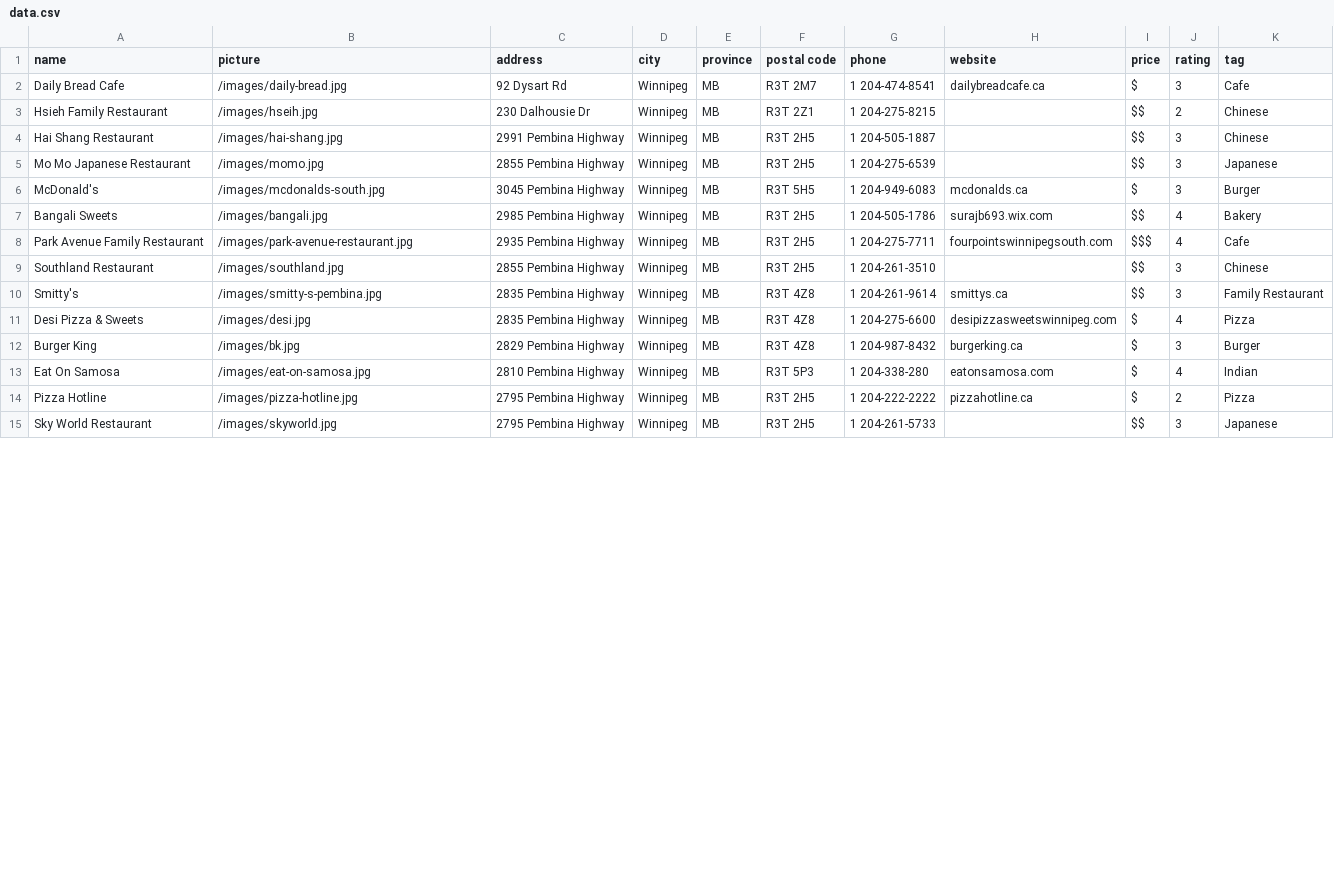
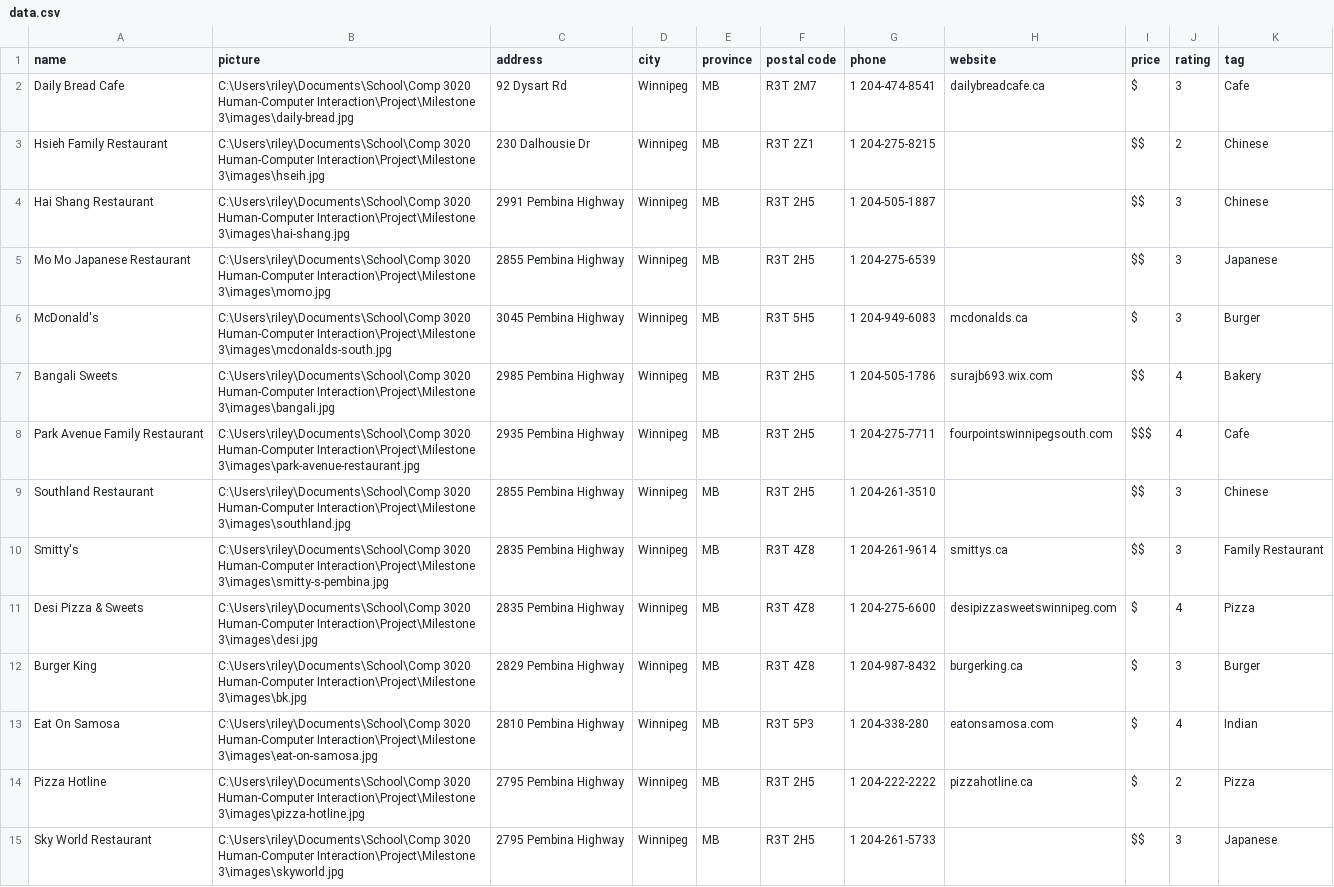
Before and after one commit to talk2bryan/Cravings, a CSV file: data.csv, drawn as a sheet; only a part is shown; the diff covers the shown part only.

Commit message:
Update data.csv

```diff
--- a/data.csv
+++ b/data.csv
@@ -1,15 +1,15 @@
 name,picture,address,city,province,postal code,phone,website,price,rating,tag
-Daily Bread Cafe,/images/daily-bread.jpg,92 Dysart Rd,Winnipeg,MB,R3T 2M7,1 204-474-8541,dailybreadcafe.ca,$,3,Cafe
-Hsieh Family Restaurant,/images/hseih.jpg,230 Dalhousie Dr,Winnipeg,MB,R3T 2Z1,1 204-275-8215,,$$,2,Chinese
-Hai Shang Restaurant,/images/hai-shang.jpg,2991 Pembina Highway,Winnipeg,MB,R3T 2H5,1 204-505-1887,,$$,3,Chinese
-Mo Mo Japanese Restaurant,/images/momo.jpg,2855 Pembina Highway,Winnipeg,MB,R3T 2H5,1 204-275-6539,,$$,3,Japanese
-McDonald's,/images/mcdonalds-south.jpg,3045 Pembina Highway,Winnipeg,MB,R3T 5H5,1 204-949-6083,mcdonalds.ca,$,3,Burger
-Bangali Sweets,/images/bangali.jpg,2985 Pembina Highway,Winnipeg,MB,R3T 2H5,1 204-505-1786,surajb693.wix.com,$$,4,Bakery
-Park Avenue Family Restaurant,/images/park-avenue-restaurant.jpg,2935 Pembina Highway,Winnipeg,MB,R3T 2H5,1 204-275-7711,fourpointswinnipegsouth.com,$$$,4,Cafe
-Southland Restaurant,/images/southland.jpg,2855 Pembina Highway,Winnipeg,MB,R3T 2H5,1 204-261-3510,,$$,3,Chinese
-Smitty's,/images/smitty-s-pembina.jpg,2835 Pembina Highway,Winnipeg,MB,R3T 4Z8,1 204-261-9614,smittys.ca,$$,3,Family Restaurant
-Desi Pizza & Sweets,/images/desi.jpg,2835 Pembina Highway,Winnipeg,MB,R3T 4Z8,1 204-275-6600,desipizzasweetswinnipeg.com,$,4,Pizza
-Burger King,/images/bk.jpg,2829 Pembina Highway,Winnipeg,MB,R3T 4Z8,1 204-987-8432,burgerking.ca,$,3,Burger
-Eat On Samosa,/images/eat-on-samosa.jpg,2810 Pembina Highway,Winnipeg,MB,R3T 5P3,1 204-338-280,eatonsamosa.com,$,4,Indian
-Pizza Hotline,/images/pizza-hotline.jpg,2795 Pembina Highway,Winnipeg,MB,R3T 2H5,1 204-222-2222,pizzahotline.ca,$,2,Pizza
-Sky World Restaurant,/images/skyworld.jpg,2795 Pembina Highway,Winnipeg,MB,R3T 2H5,1 204-261-5733,,$$,3,Japanese
+Daily Bread Cafe,C:\Users\riley\Documents\School\Comp 3020 Human-Computer Interaction\Project\Milestone 3\images\daily-bread.jpg,92 Dysart Rd,Winnipeg,MB,R3T 2M7,1 204-474-8541,dailybreadcafe.ca,$,3,Cafe
+Hsieh Family Restaurant,C:\Users\riley\Documents\School\Comp 3020 Human-Computer Interaction\Project\Milestone 3\images\hseih.jpg,230 Dalhousie Dr,Winnipeg,MB,R3T 2Z1,1 204-275-8215,,$$,2,Chinese
+Hai Shang Restaurant,C:\Users\riley\Documents\School\Comp 3020 Human-Computer Interaction\Project\Milestone 3\images\hai-shang.jpg,2991 Pembina Highway,Winnipeg,MB,R3T 2H5,1 204-505-1887,,$$,3,Chinese
+Mo Mo Japanese Restaurant,C:\Users\riley\Documents\School\Comp 3020 Human-Computer Interaction\Project\Milestone 3\images\momo.jpg,2855 Pembina Highway,Winnipeg,MB,R3T 2H5,1 204-275-6539,,$$,3,Japanese
+McDonald's,C:\Users\riley\Documents\School\Comp 3020 Human-Computer Interaction\Project\Milestone 3\images\mcdonalds-south.jpg,3045 Pembina Highway,Winnipeg,MB,R3T 5H5,1 204-949-6083,mcdonalds.ca,$,3,Burger
+Bangali Sweets,C:\Users\riley\Documents\School\Comp 3020 Human-Computer Interaction\Project\Milestone 3\images\bangali.jpg,2985 Pembina Highway,Winnipeg,MB,R3T 2H5,1 204-505-1786,surajb693.wix.com,$$,4,Bakery
+Park Avenue Family Restaurant,C:\Users\riley\Documents\School\Comp 3020 Human-Computer Interaction\Project\Milestone 3\images\park-avenue-restaurant.jpg,2935 Pembina Highway,Winnipeg,MB,R3T 2H5,1 204-275-7711,fourpointswinnipegsouth.com,$$$,4,Cafe
+Southland Restaurant,C:\Users\riley\Documents\School\Comp 3020 Human-Computer Interaction\Project\Milestone 3\images\southland.jpg,2855 Pembina Highway,Winnipeg,MB,R3T 2H5,1 204-261-3510,,$$,3,Chinese
+Smitty's,C:\Users\riley\Documents\School\Comp 3020 Human-Computer Interaction\Project\Milestone 3\images\smitty-s-pembina.jpg,2835 Pembina Highway,Winnipeg,MB,R3T 4Z8,1 204-261-9614,smittys.ca,$$,3,Family Restaurant
+Desi Pizza & Sweets,C:\Users\riley\Documents\School\Comp 3020 Human-Computer Interaction\Project\Milestone 3\images\desi.jpg,2835 Pembina Highway,Winnipeg,MB,R3T 4Z8,1 204-275-6600,desipizzasweetswinnipeg.com,$,4,Pizza
+Burger King,C:\Users\riley\Documents\School\Comp 3020 Human-Computer Interaction\Project\Milestone 3\images\bk.jpg,2829 Pembina Highway,Winnipeg,MB,R3T 4Z8,1 204-987-8432,burgerking.ca,$,3,Burger
+Eat On Samosa,C:\Users\riley\Documents\School\Comp 3020 Human-Computer Interaction\Project\Milestone 3\images\eat-on-samosa.jpg,2810 Pembina Highway,Winnipeg,MB,R3T 5P3,1 204-338-280,eatonsamosa.com,$,4,Indian
+Pizza Hotline,C:\Users\riley\Documents\School\Comp 3020 Human-Computer Interaction\Project\Milestone 3\images\pizza-hotline.jpg,2795 Pembina Highway,Winnipeg,MB,R3T 2H5,1 204-222-2222,pizzahotline.ca,$,2,Pizza
+Sky World Restaurant,C:\Users\riley\Documents\School\Comp 3020 Human-Computer Interaction\Project\Milestone 3\images\skyworld.jpg,2795 Pembina Highway,Winnipeg,MB,R3T 2H5,1 204-261-5733,,$$,3,Japanese
```
Also changed, not shown: 52 edited cells elsewhere in this file.
